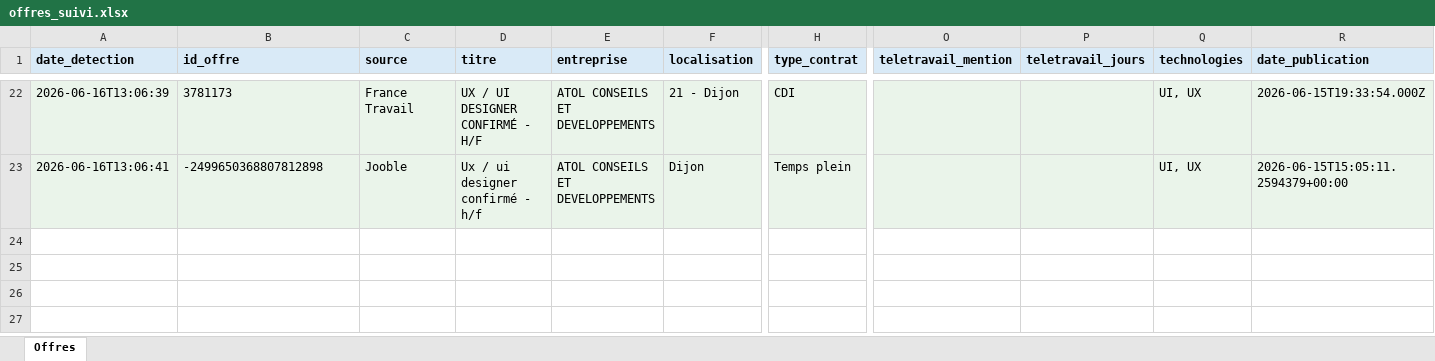
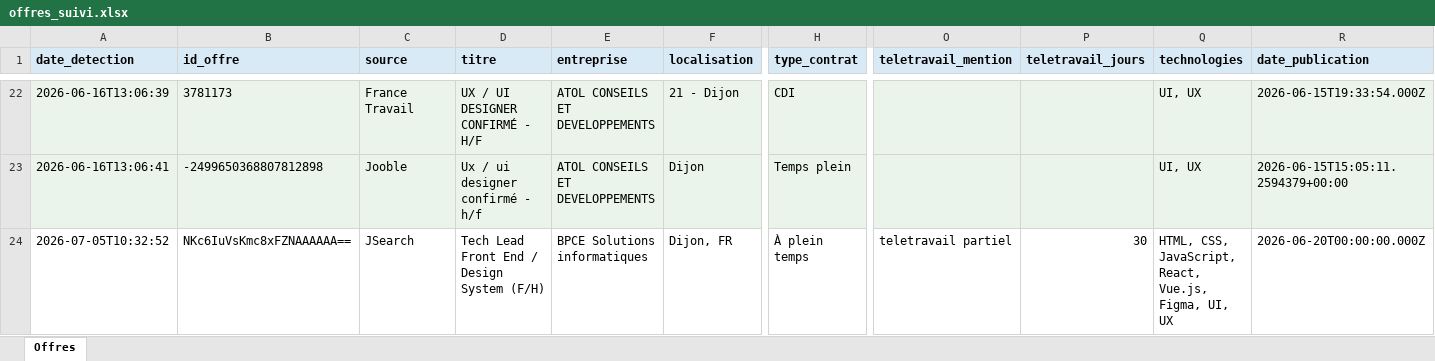
Before and after one commit to Portg4s/AutoTache, an Excel workbook: cloud_state/offres_suivi.xlsx, sheet Offres, drawn as a sheet; only a part is shown, gaps mark what is left out; values as stored, in another font and other column widths than the file's, no borders; rows hold the shown columns only; the diff names each change by its address in the sheet, - before the commit and + after, or states it on an @@ line.

```diff
--- a/cloud_state/offres_suivi.xlsx (sheet Offres)
+++ b/cloud_state/offres_suivi.xlsx (sheet Offres)
+row 24: 2026-07-05T10:32:52 | NKc6IuVsKmc8xFZNAAAAAA== | JSearch | Tech Lead Front End / Design System (F/H) | BPCE Solutions informatiques | Dijon, FR | À plein temps | teletravail partiel | 30 | HTML, CSS, JavaScript, React, Vue.js, Figma, UI, UX | 2026-06-20T00:00:00.000Z
```
Also changed, not shown: 1 other file.
